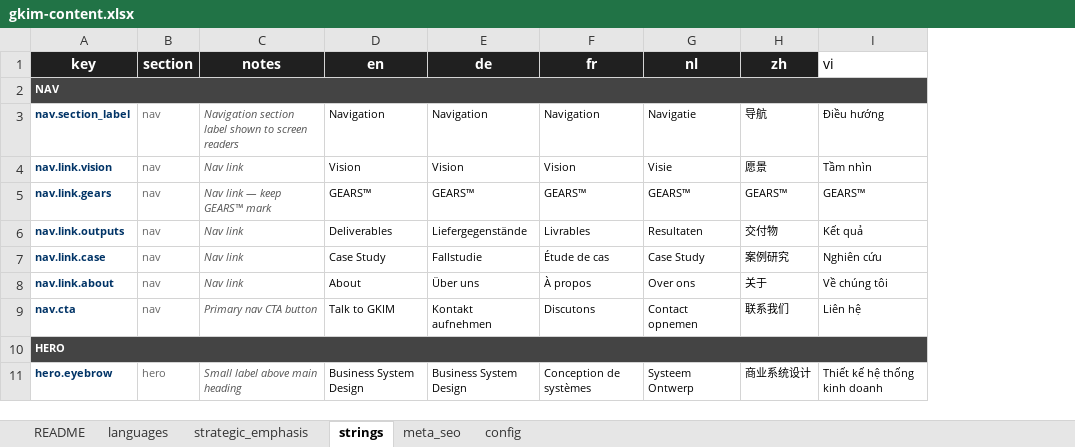
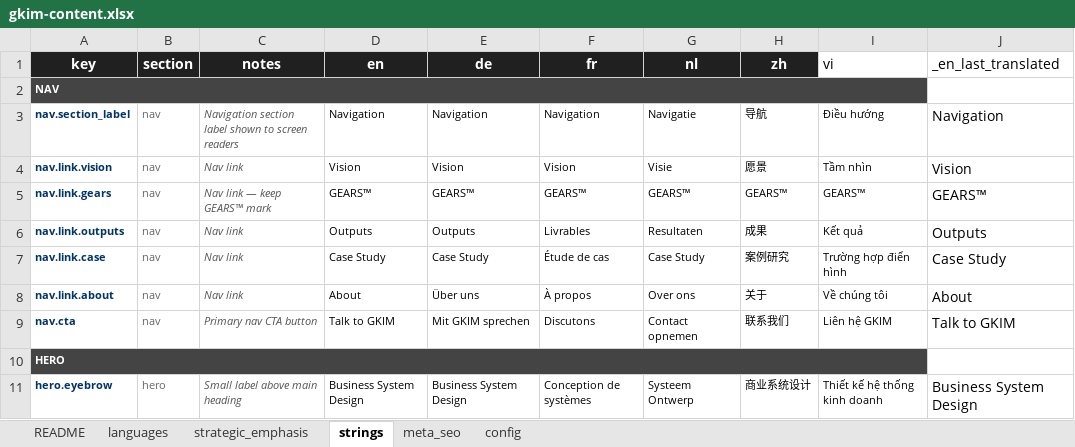
Before and after one commit to GKIM-DIGITAL-LTD/gkim-website, an Excel workbook: gkim-content.xlsx, sheet strings, drawn as a sheet; only a part is shown; values as stored, in another font and other column widths than the file's, no borders; the diff covers the shown part only; the diff names each change by its address in the sheet, - before the commit and + after, or states it on an @@ line.

```diff
--- a/gkim-content.xlsx (sheet strings)
+++ b/gkim-content.xlsx (sheet strings)
+column J (_en_last_translated), rows 3-11: Navigation | Vision | GEARS™ | Outputs | Case Study | About | Talk to GKIM |  | Business System Design
-D6 (en): Deliverables
+D6 (en): Outputs
-E6 (de): Liefergegenstände
+E6 (de): Outputs
-H6 (zh): 交付物
+H6 (zh): 成果
-E7 (de): Fallstudie
+E7 (de): Case Study
-I7 (vi): Nghiên cứu
+I7 (vi): Trường hợp điển hình
-E9 (de): Kontakt aufnehmen
+E9 (de): Mit GKIM sprechen
-I9 (vi): Liên hệ
+I9 (vi): Liên hệ GKIM
```
Also changed, not shown: 396 edited cells elsewhere in this sheet, sheet languages, 13 other files.
